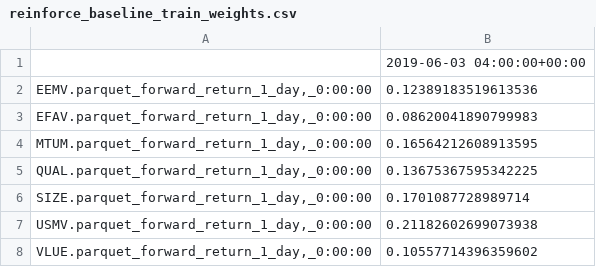
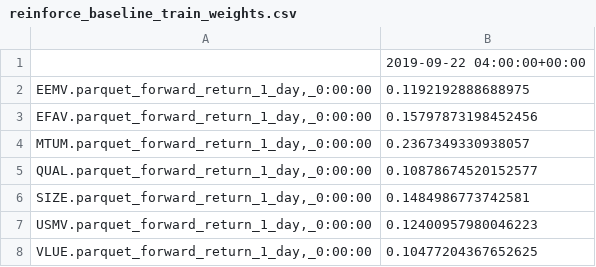
Before and after one commit to jose-alatorre-harvard/capstone, a CSV file: temp_persisted_data/reinforce_baseline_train_weights.csv, drawn as a sheet.

```diff
--- a/temp_persisted_data/reinforce_baseline_train_weights.csv
+++ b/temp_persisted_data/reinforce_baseline_train_weights.csv
@@ -1,8 +1,8 @@
-,2019-06-03 04:00:00+00:00
-"EEMV.parquet_forward_return_1_day,_0:00:00",0.12389183519613536
-"EFAV.parquet_forward_return_1_day,_0:00:00",0.08620041890799983
-"MTUM.parquet_forward_return_1_day,_0:00:00",0.16564212608913595
-"QUAL.parquet_forward_return_1_day,_0:00:00",0.13675367595342225
-"SIZE.parquet_forward_return_1_day,_0:00:00",0.1701087728989714
-"USMV.parquet_forward_return_1_day,_0:00:00",0.21182602699073938
-"VLUE.parquet_forward_return_1_day,_0:00:00",0.10557714396359602
+,2019-09-22 04:00:00+00:00
+"EEMV.parquet_forward_return_1_day,_0:00:00",0.1192192888688975
+"EFAV.parquet_forward_return_1_day,_0:00:00",0.15797873198452456
+"MTUM.parquet_forward_return_1_day,_0:00:00",0.2367349330938057
+"QUAL.parquet_forward_return_1_day,_0:00:00",0.10878674520152577
+"SIZE.parquet_forward_return_1_day,_0:00:00",0.1484986773742581
+"USMV.parquet_forward_return_1_day,_0:00:00",0.12400957980046223
+"VLUE.parquet_forward_return_1_day,_0:00:00",0.10477204367652625
```
Also changed, not shown: temp_persisted_data/actor_critic_no_trace_train_weights.csv, temp_persisted_data/actor_critic_trace_train_weights.csv, 45 other files.
